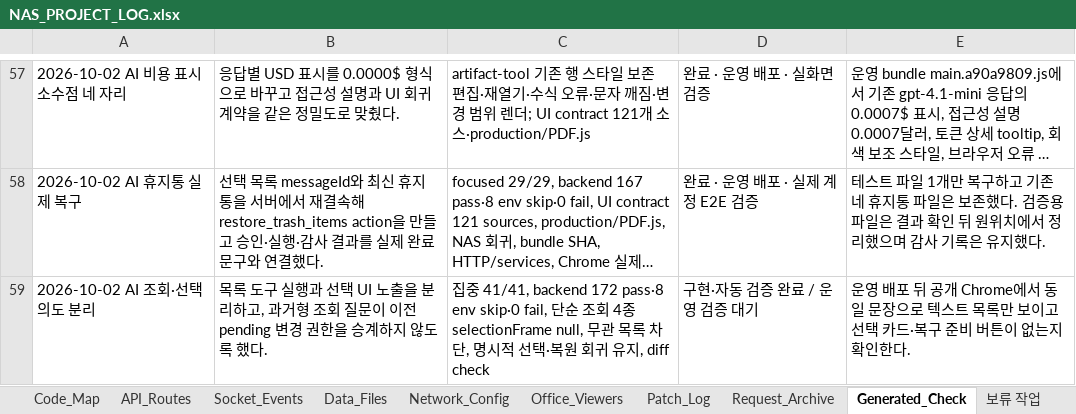
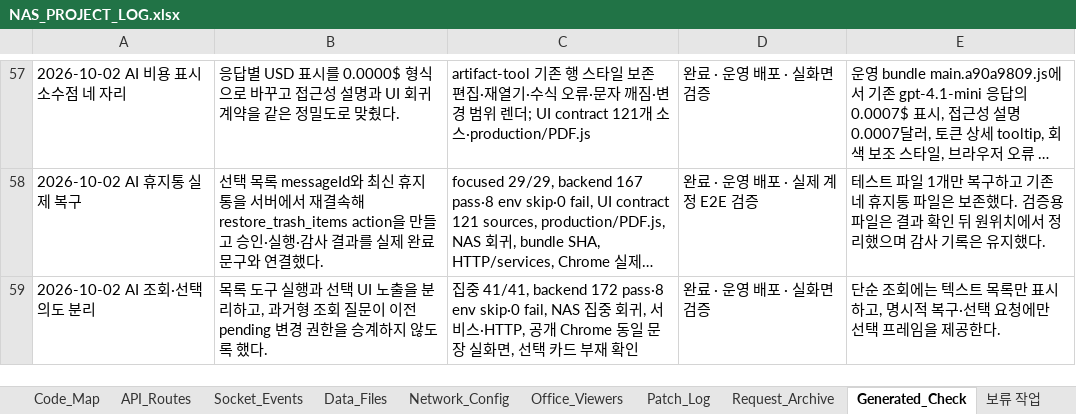
Before and after one commit to CLim020924/NAS_dev, an Excel workbook: docs/NAS_PROJECT_LOG.xlsx, sheet Generated_Check, drawn as a sheet; only a part is shown, gaps mark what is left out; long unchanged cells end in …; values as stored, in another font and other column widths than the file's, no borders; the diff names each change by its address in the sheet, - before the commit and + after, or states it on an @@ line.

Commit message:
Record AI query selection intent verification

```diff
--- a/docs/NAS_PROJECT_LOG.xlsx (sheet Generated_Check)
+++ b/docs/NAS_PROJECT_LOG.xlsx (sheet Generated_Check)
-C59: …pass·8 env skip·0 fail, 단순 조회 4종 selectionFrame null, 무관 목록 차단, 명시적 선택·복원 회귀 유지, diff check
+C59: …pass·8 env skip·0 fail, NAS 집중 회귀, 서비스·HTTP, 공개 Chrome 동일 문장 실화면, 선택 카드 부재 확인
-D59: 구현·자동 검증 완료 / 운영 검증 대기
+D59: 완료 · 운영 배포 · 실화면 검증
-E59: 운영 배포 뒤 공개 Chrome에서 동일 문장으로 텍스트 목록만 보이고 선택 카드·복구 준비 버튼이 없는지 확인한다.
+E59: 단순 조회에는 텍스트 목록만 표시하고, 명시적 복구·선택 요청에만 선택 프레임을 제공한다.
```
Also changed, not shown: sheet Patch_Log, 1 other file.
